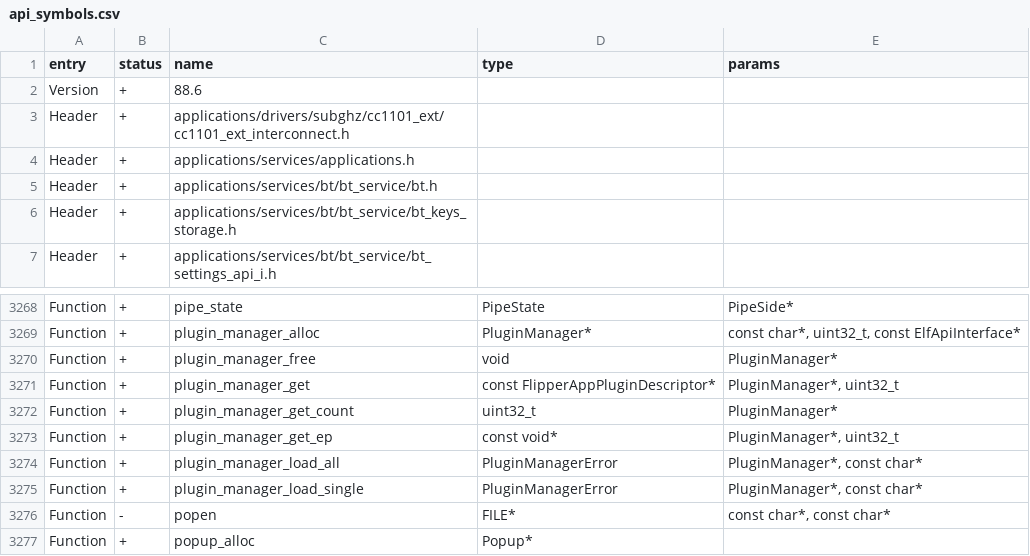
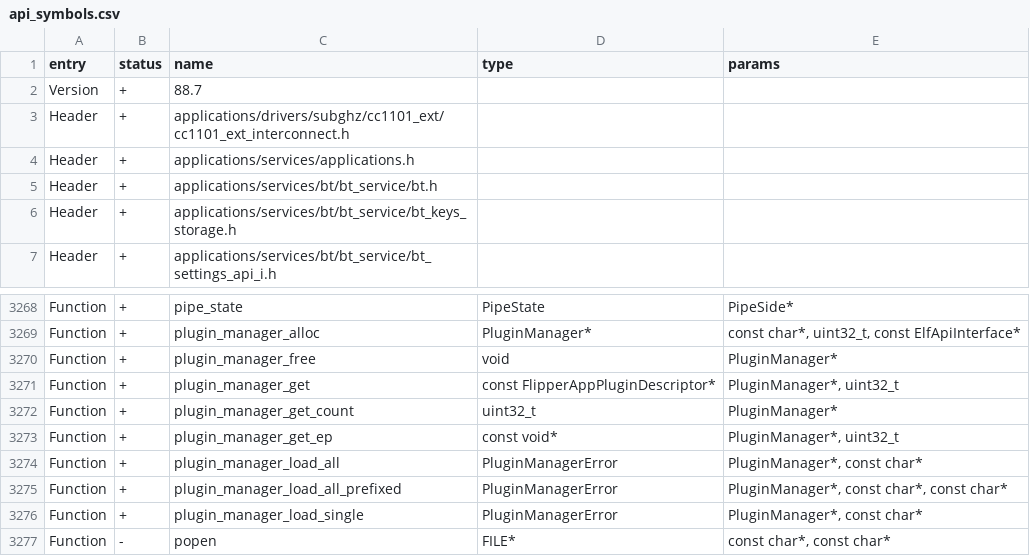
Before and after one commit to DarkFlippers/unleashed-firmware, a CSV file: targets/f7/api_symbols.csv, drawn as a sheet; only a part is shown, gaps mark what is left out; the shorter side is filled out with more unchanged rows.

```diff
--- a/targets/f7/api_symbols.csv
+++ b/targets/f7/api_symbols.csv
@@ -1,3 +1,3 @@
 entry,status,name,type,params
-Version,+,88.6,,
+Version,+,88.7,,
 Header,+,applications/drivers/subghz/cc1101_ext/cc1101_ext_interconnect.h,,
@@ -3274,2 +3274,3 @@ Function,+,plugin_manager_get_ep,const void*,"PluginManager*, uint32_t"
 Function,+,plugin_manager_load_all,PluginManagerError,"PluginManager*, const char*"
+Function,+,plugin_manager_load_all_prefixed,PluginManagerError,"PluginManager*, const char*, const char*"
 Function,+,plugin_manager_load_single,PluginManagerError,"PluginManager*, const char*"
```
Also changed, not shown: 2 other files.
